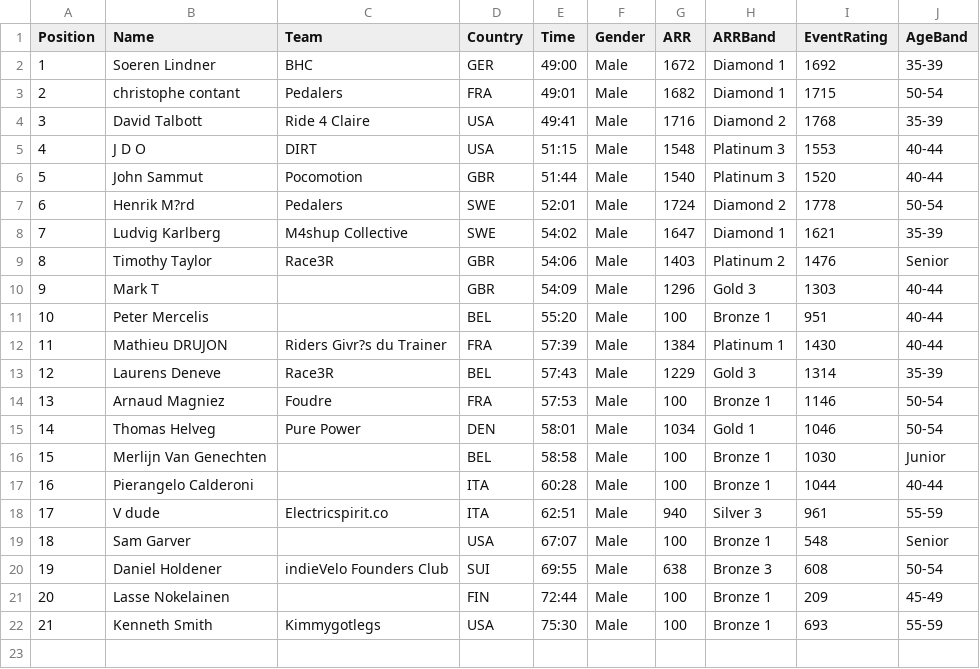
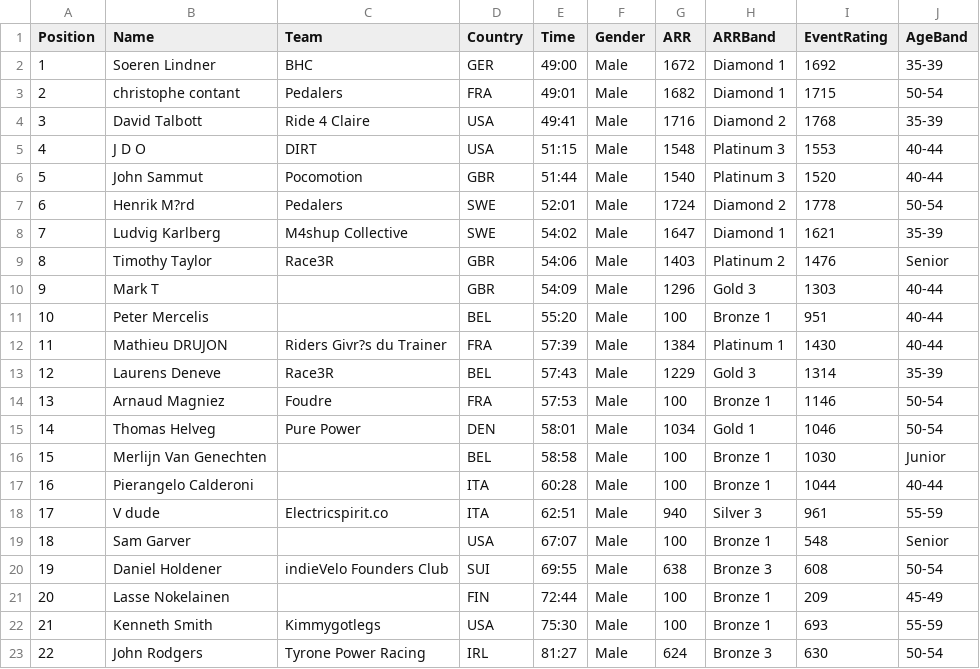
Before and after one commit to gloscherrybomb/ChaosRacing, a CSV file: general_classification/general_classification.csv, drawn as a sheet; the diff names each change by its address in the sheet, - before the commit and + after, or states it on an @@ line.

Commit message:
Update general classification [2025-12-08 18:55:52]

```diff
--- a/general_classification/general_classification.csv
+++ b/general_classification/general_classification.csv
+row 23: 22 | John Rodgers | Tyrone Power Racing | IRL | 81:27 | Male | 624 | Bronze 3 | 630 | 50-54
```
